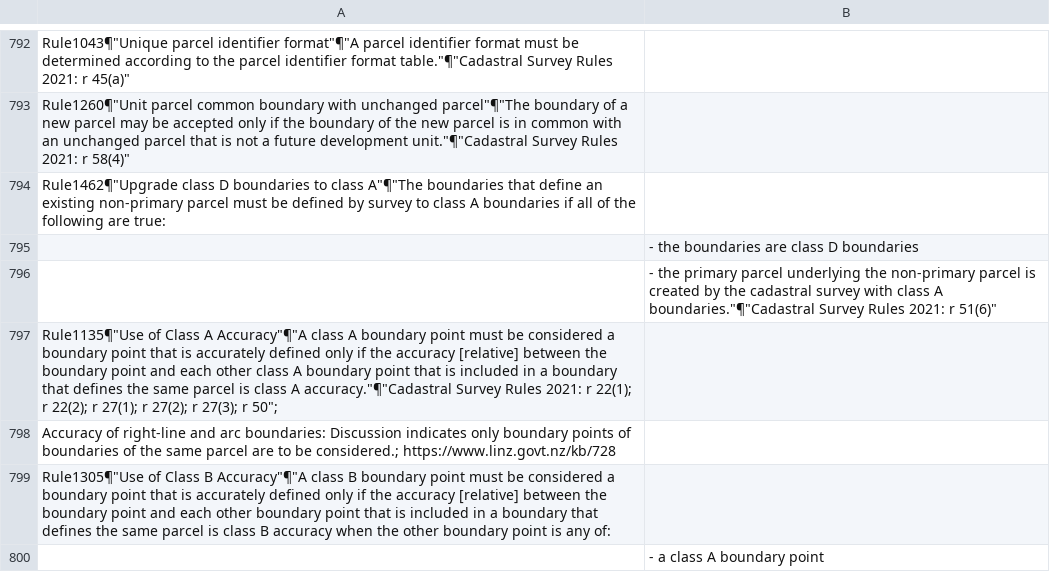
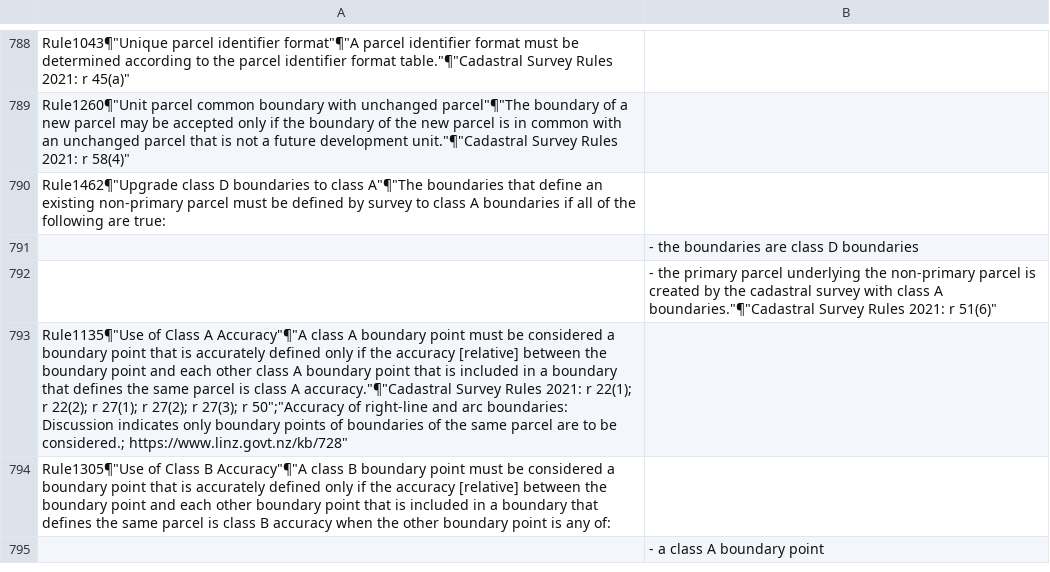
Before and after one commit to MarkDonaldBacon/Neo4J-import, a CSV file: Rules_CSV.CSV, drawn as a sheet; only a part is shown, gaps mark what is left out; the diff covers the shown part only.

```diff
--- a/Rules_CSV.CSV
+++ b/Rules_CSV.CSV
@@ -796,4 +792,3 @@ Rule1462¶"Upgrade class D boundaries to class A"¶"The boundaries that define a
 |- the primary parcel underlying the non-primary parcel is created by the cadastral survey with class A boundaries."¶"Cadastral Survey Rules 2021: r 51(6)"
-Rule1135¶"Use of Class A Accuracy"¶"A class A boundary point must be considered a boundary point that is accurately defined only if the accuracy [relative] between the boundary point and each other class A boundary point that is included in a boundary that defines the same parcel is class A accuracy."¶"Cadastral Survey Rules 2021: r 22(1); r 22(2); r 27(1); r 27(2); r 27(3); r 50";
-"Accuracy of right-line and arc boundaries: Discussion indicates only boundary points of boundaries of the same parcel are to be considered.; https://www.linz.govt.nz/kb/728"
+Rule1135¶"Use of Class A Accuracy"¶"A class A boundary point must be considered a boundary point that is accurately defined only if the accuracy [relative] between the boundary point and each other class A boundary point that is included in a boundary that defines the same parcel is class A accuracy."¶"Cadastral Survey Rules 2021: r 22(1); r 22(2); r 27(1); r 27(2); r 27(3); r 50";"Accuracy of right-line and arc boundaries: Discussion indicates only boundary points of boundaries of the same parcel are to be considered.; https://www.linz.govt.nz/kb/728"
 Rule1305¶"Use of Class B Accuracy"¶"A class B boundary point must be considered a boundary point that is accurately defined only if the accuracy [relative] between the boundary point and each other boundary point that is included in a boundary that defines the same parcel is class B accuracy when the other boundary point is any of:
```
Also changed, not shown: 5 removed rows and 4 edited cells elsewhere in this file, Concepts_CSV.CSV.
